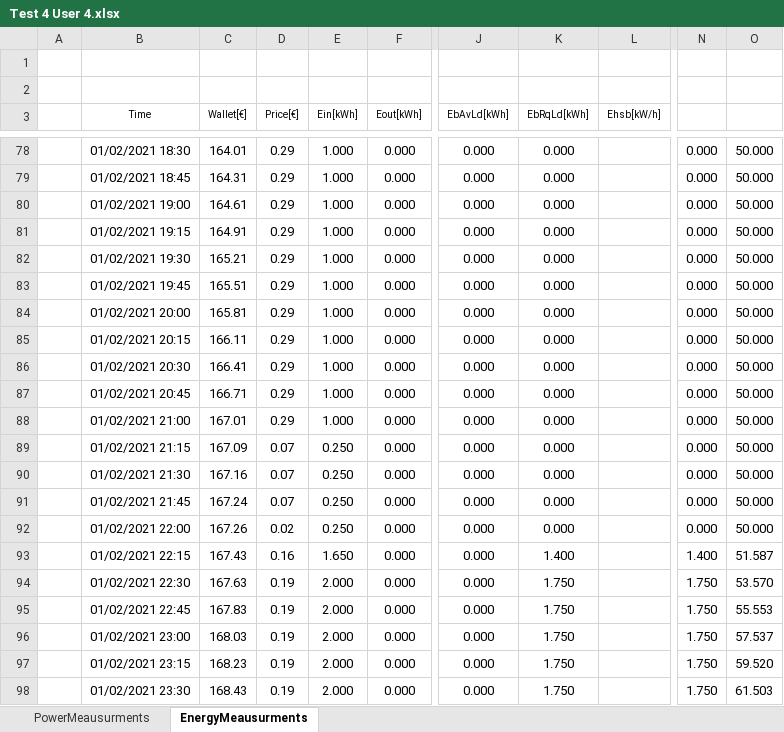
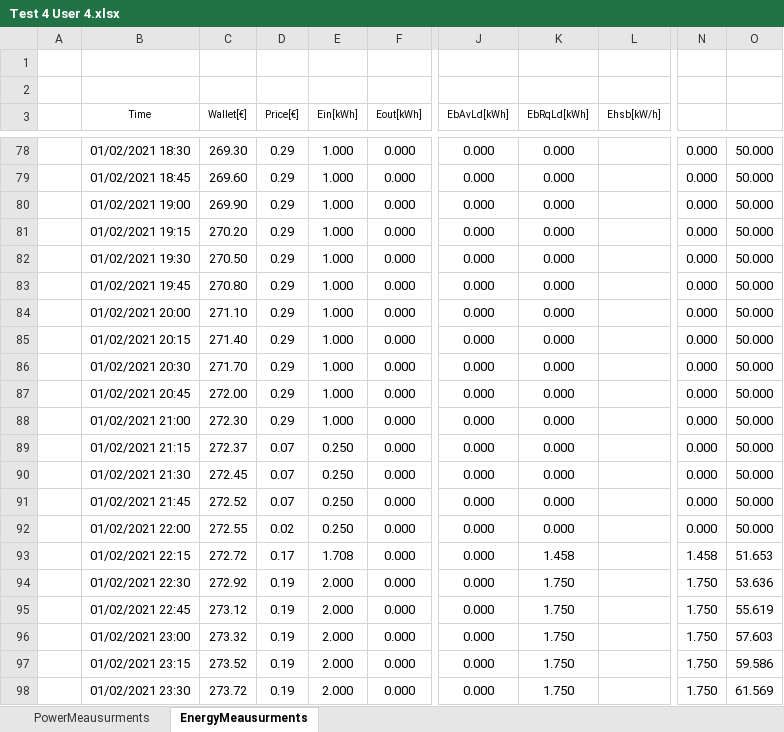
Before and after one commit to mindolink/EthStevec12, an Excel workbook: ExportData/Test 4 User 4.xlsx, sheet EnergyMeausurments, drawn as a sheet; only a part is shown, gaps mark what is left out; values as stored, in another font and other column widths than the file's, no borders; the diff covers the shown part only; the diff names each change by its address in the sheet, - before the commit and + after, or states it on an @@ line.

```diff
--- a/ExportData/Test 4 User 4.xlsx (sheet EnergyMeausurments)
+++ b/ExportData/Test 4 User 4.xlsx (sheet EnergyMeausurments)
-C78 (Wallet[€]): 164.01
+C78 (Wallet[€]): 269.30
-C79 (Wallet[€]): 164.31
+C79 (Wallet[€]): 269.60
-C80 (Wallet[€]): 164.61
+C80 (Wallet[€]): 269.90
-C81 (Wallet[€]): 164.91
+C81 (Wallet[€]): 270.20
-C82 (Wallet[€]): 165.21
+C82 (Wallet[€]): 270.50
-C83 (Wallet[€]): 165.51
+C83 (Wallet[€]): 270.80
-C84 (Wallet[€]): 165.81
+C84 (Wallet[€]): 271.10
-C85 (Wallet[€]): 166.11
+C85 (Wallet[€]): 271.40
-C86 (Wallet[€]): 166.41
+C86 (Wallet[€]): 271.70
-C87 (Wallet[€]): 166.71
+C87 (Wallet[€]): 272.00
-C88 (Wallet[€]): 167.01
+C88 (Wallet[€]): 272.30
-C89 (Wallet[€]): 167.09
+C89 (Wallet[€]): 272.37
-C90 (Wallet[€]): 167.16
+C90 (Wallet[€]): 272.45
-C91 (Wallet[€]): 167.24
+C91 (Wallet[€]): 272.52
-C92 (Wallet[€]): 167.26
+C92 (Wallet[€]): 272.55
-C93 (Wallet[€]): 167.43
+C93 (Wallet[€]): 272.72
-D93 (Price[€]): 0.16
+D93 (Price[€]): 0.17
-E93 (Ein[kWh]): 1.650
+E93 (Ein[kWh]): 1.708
-K93 (EbRqLd[kWh]): 1.400
+K93 (EbRqLd[kWh]): 1.458
-N93: 1.400
+N93: 1.458
-O93: 51.587
+O93: 51.653
-C94 (Wallet[€]): 167.63
+C94 (Wallet[€]): 272.92
-O94: 53.570
+O94: 53.636
-C95 (Wallet[€]): 167.83
+C95 (Wallet[€]): 273.12
-O95: 55.553
+O95: 55.619
-C96 (Wallet[€]): 168.03
+C96 (Wallet[€]): 273.32
-O96: 57.537
+O96: 57.603
-C97 (Wallet[€]): 168.23
+C97 (Wallet[€]): 273.52
-O97: 59.520
+O97: 59.586
-C98 (Wallet[€]): 168.43
+C98 (Wallet[€]): 273.72
-O98: 61.503
+O98: 61.569
```
Also changed, not shown: 359 edited cells elsewhere in this sheet, sheet PowerMeausurments, ExportData/Test 5 User 4.xlsx.
